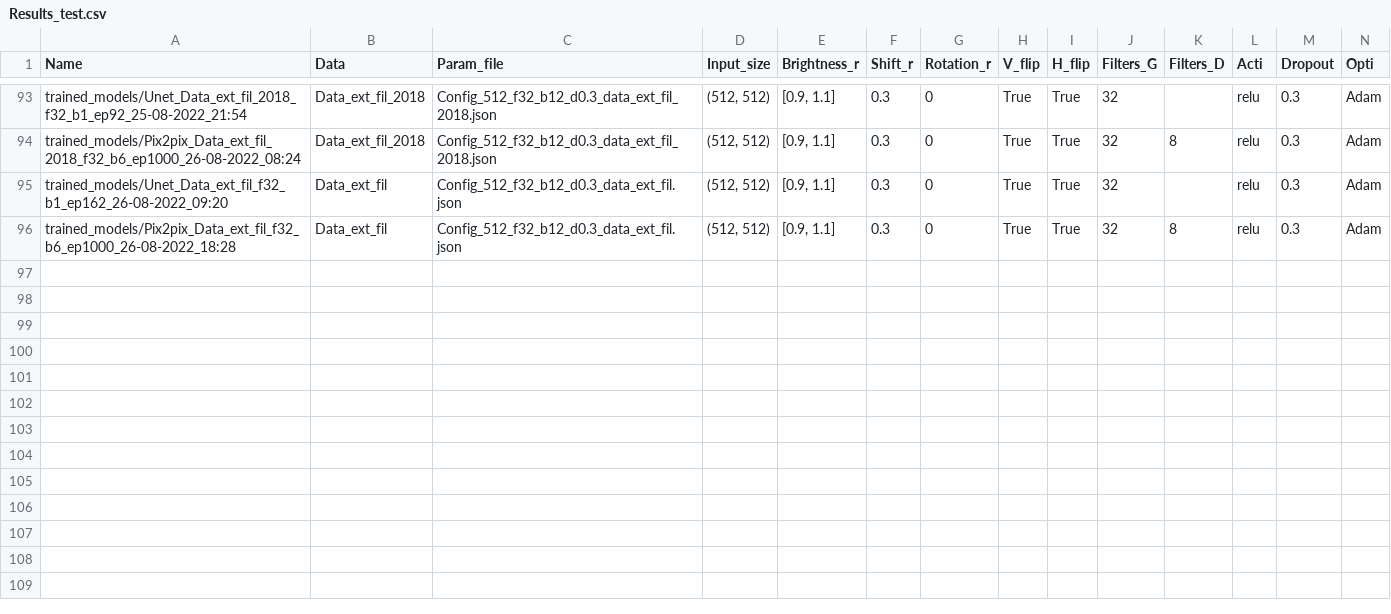
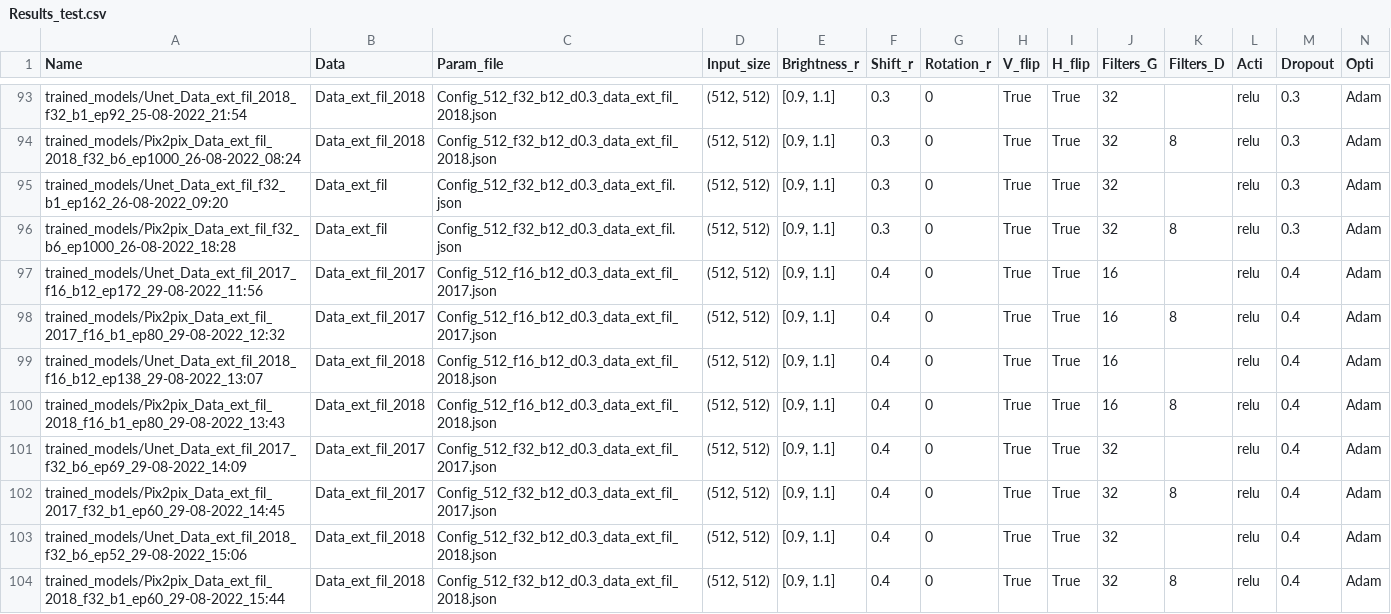
Before and after one commit to AurelienCallens/FCN_bathy, a CSV file: trained_models/Results_test.csv, drawn as a sheet; only a part is shown, gaps mark what is left out; rows hold the shown columns only; the diff names each change by its address in the sheet, - before the commit and + after, or states it on an @@ line.

Commit message:
Small modif to config files

```diff
--- a/trained_models/Results_test.csv
+++ b/trained_models/Results_test.csv
+row 97: trained_models/Unet_Data_ext_fil_2017_f16_b12_ep172_29-08-2022_11:56 | Data_ext_fil_2017 | Config_512_f16_b12_d0.3_data_ext_fil_2017.json | (512, 512) | [0.9, 1.1] | 0.4 | 0 | True | True | 16 |  | relu | 0.4 | Adam
+row 98: trained_models/Pix2pix_Data_ext_fil_2017_f16_b1_ep80_29-08-2022_12:32 | Data_ext_fil_2017 | Config_512_f16_b12_d0.3_data_ext_fil_2017.json | (512, 512) | [0.9, 1.1] | 0.4 | 0 | True | True | 16 | 8 | relu | 0.4 | Adam
+row 99: trained_models/Unet_Data_ext_fil_2018_f16_b12_ep138_29-08-2022_13:07 | Data_ext_fil_2018 | Config_512_f16_b12_d0.3_data_ext_fil_2018.json | (512, 512) | [0.9, 1.1] | 0.4 | 0 | True | True | 16 |  | relu | 0.4 | Adam
+row 100: trained_models/Pix2pix_Data_ext_fil_2018_f16_b1_ep80_29-08-2022_13:43 | Data_ext_fil_2018 | Config_512_f16_b12_d0.3_data_ext_fil_2018.json | (512, 512) | [0.9, 1.1] | 0.4 | 0 | True | True | 16 | 8 | relu | 0.4 | Adam
+row 101: trained_models/Unet_Data_ext_fil_2017_f32_b6_ep69_29-08-2022_14:09 | Data_ext_fil_2017 | Config_512_f32_b12_d0.3_data_ext_fil_2017.json | (512, 512) | [0.9, 1.1] | 0.4 | 0 | True | True | 32 |  | relu | 0.4 | Adam
+row 102: trained_models/Pix2pix_Data_ext_fil_2017_f32_b1_ep60_29-08-2022_14:45 | Data_ext_fil_2017 | Config_512_f32_b12_d0.3_data_ext_fil_2017.json | (512, 512) | [0.9, 1.1] | 0.4 | 0 | True | True | 32 | 8 | relu | 0.4 | Adam
+row 103: trained_models/Unet_Data_ext_fil_2018_f32_b6_ep52_29-08-2022_15:06 | Data_ext_fil_2018 | Config_512_f32_b12_d0.3_data_ext_fil_2018.json | (512, 512) | [0.9, 1.1] | 0.4 | 0 | True | True | 32 |  | relu | 0.4 | Adam
+row 104: trained_models/Pix2pix_Data_ext_fil_2018_f32_b1_ep60_29-08-2022_15:44 | Data_ext_fil_2018 | Config_512_f32_b12_d0.3_data_ext_fil_2018.json | (512, 512) | [0.9, 1.1] | 0.4 | 0 | True | True | 32 | 8 | relu | 0.4 | Adam
```
Also changed, not shown: 4 other files.
